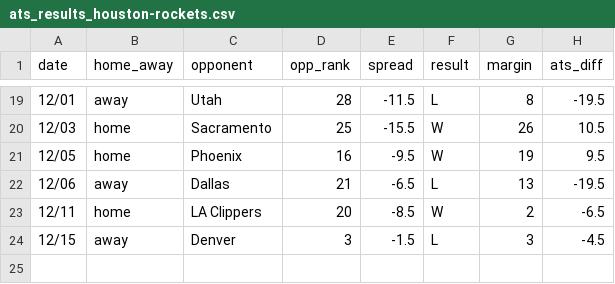
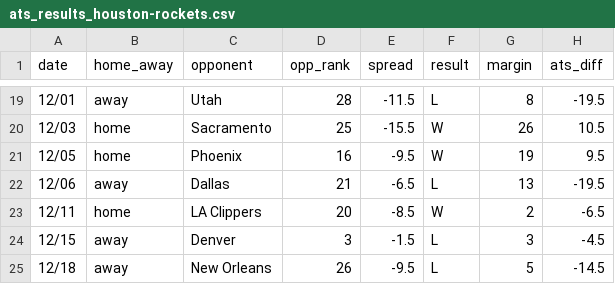
Before and after one commit to ajoros/nbabetinfo, a CSV file: ats_results_houston-rockets.csv, drawn as a sheet; only a part is shown, gaps mark what is left out; the diff names each change by its address in the sheet, - before the commit and + after, or states it on an @@ line.

```diff
--- a/ats_results_houston-rockets.csv
+++ b/ats_results_houston-rockets.csv
+row 25: 12/18 | away | New Orleans | 26 | -9.5 | L | 5 | -14.5
```
Also changed, not shown: ats_results_los-angeles-clippers.csv, ats_results_oklahoma-city-thunder.csv, 18 other files.
